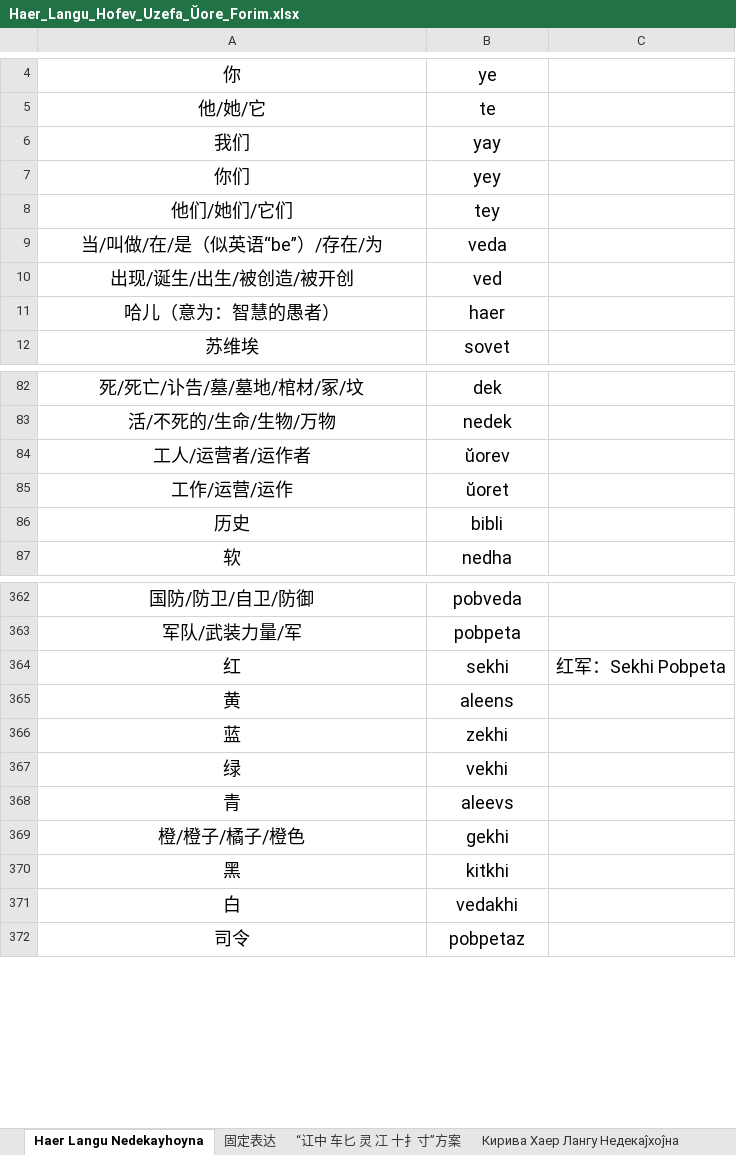
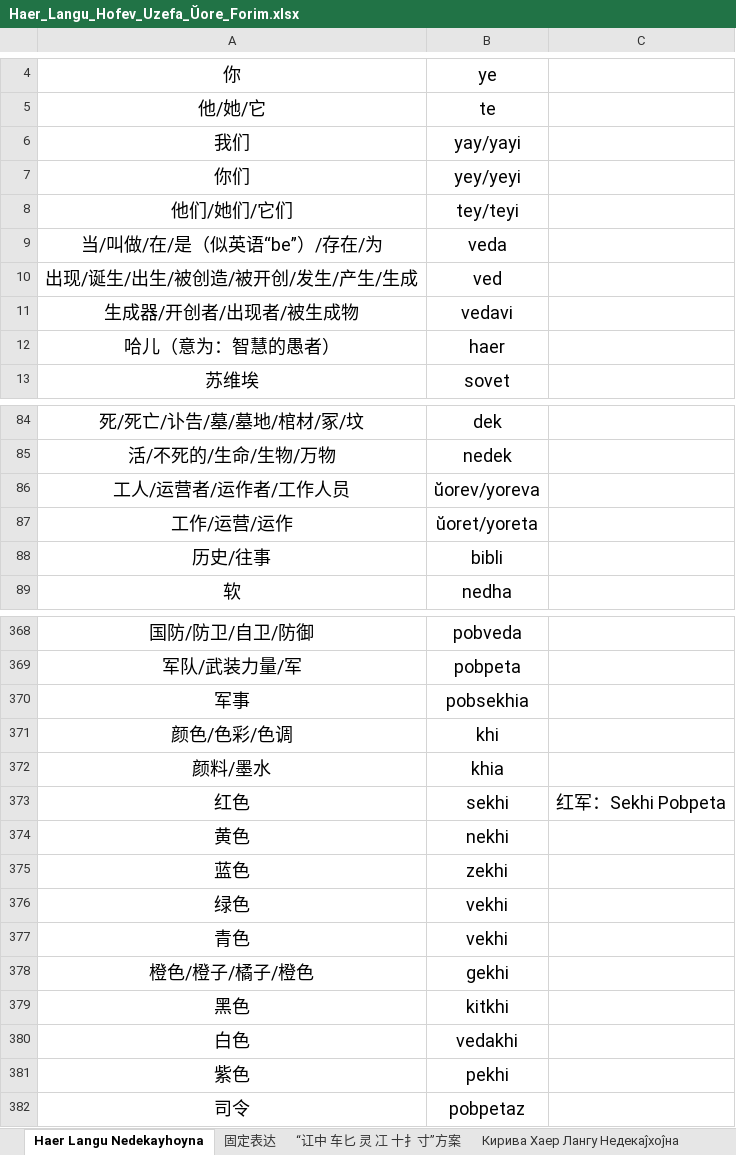
Before and after one commit to hssrgov/hssrgov.github.io, an Excel workbook: Haer_Langu_Hofev_Uzefa_Ŭore_Forim.xlsx, sheet Haer Langu Nedekayhoyna, drawn as a sheet; only a part is shown, gaps mark what is left out; values as stored, in another font and other column widths than the file's, no borders; removed rows and columns are numbered as before the commit, all else as after; the diff covers the shown part only; the diff names each change by its address in the sheet, - before the commit and + after, or states it on an @@ line.

```diff
--- a/Haer_Langu_Hofev_Uzefa_Ŭore_Forim.xlsx (sheet Haer Langu Nedekayhoyna)
+++ b/Haer_Langu_Hofev_Uzefa_Ŭore_Forim.xlsx (sheet Haer Langu Nedekayhoyna)
-B6: yay
+B6: yay/yayi
-B7: yey
+B7: yey/yeyi
-B8: tey
+B8: tey/teyi
-A10: 出现/诞生/出生/被创造/被开创
+A10: 出现/诞生/出生/被创造/被开创/发生/产生/生成
+row 11: 生成器/开创者/出现者/被生成物 | vedavi
-row 84: 工人/运营者/运作者 | ŭorev
+row 86: 工人/运营者/运作者/工作人员 | ŭorev/yoreva
-B87: ŭoret
+B87: ŭoret/yoreta
-A88: 历史
+A88: 历史/往事
+row 370: 军事 | pobsekhia
+row 371: 颜色/色彩/色调 | khi
+row 372: 颜料/墨水 | khia
-A373: 红
+A373: 红色
-row 365: 黄 | aleens
+row 374: 黄色 | nekhi
-A375: 蓝
+A375: 蓝色
-A376: 绿
+A376: 绿色
-row 368: 青 | aleevs
+row 377: 青色 | vekhi
-A378: 橙/橙子/橘子/橙色
+A378: 橙色/橙子/橘子/橙色
-A379: 黑
+A379: 黑色
-A380: 白
+A380: 白色
+row 381: 紫色 | pekhi
```
Also changed, not shown: 20 added rows, 1 removed row and 15 edited cells elsewhere in this sheet, sheet 固定表达, 12 other files.
